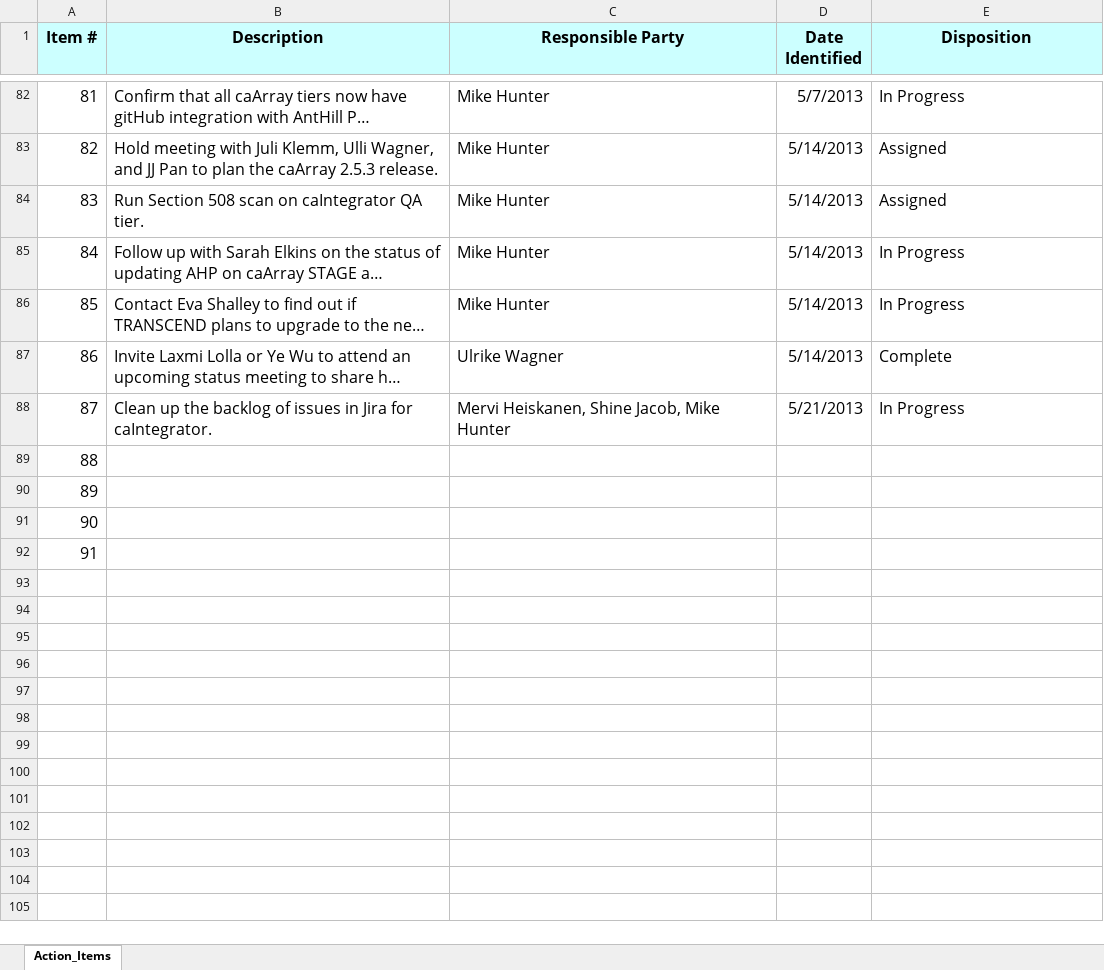
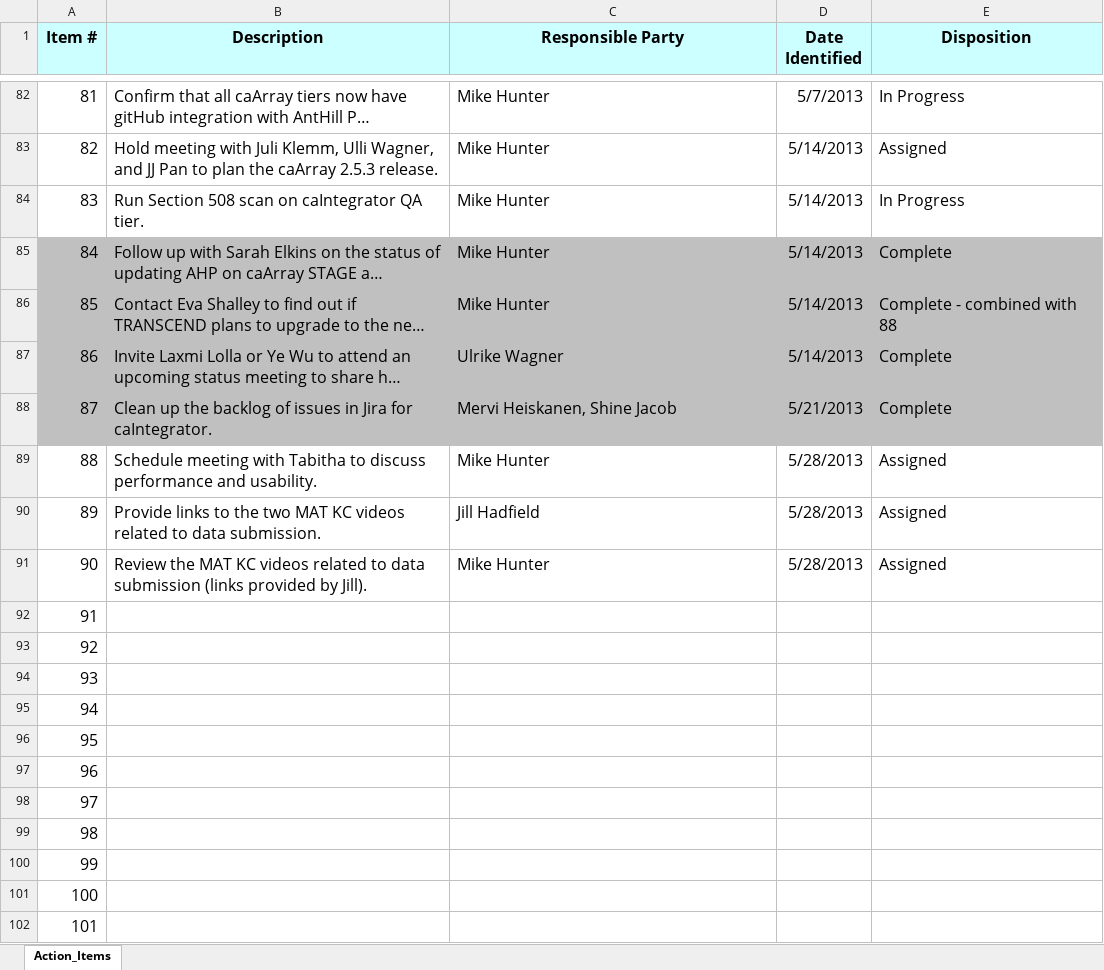
Before and after one commit to NCIP/caarray-docs, an Excel workbook: project_management/caArray_caIntegrator_Action_Items.xlsx, sheet Action_Items, drawn as a sheet; only a part is shown, gaps mark what is left out; long unchanged cells end in …; values as stored, in another font and other column widths than the file's, no borders; addresses are those after the commit; the diff names each change by its address in the sheet, - before the commit and + after, or states it on an @@ line.

Commit message:
Updates from 5/28/13 status meeting.

```diff
--- a/project_management/caArray_caIntegrator_Action_Items.xlsx (sheet Action_Items)
+++ b/project_management/caArray_caIntegrator_Action_Items.xlsx (sheet Action_Items)
-E84 (Disposition): Assigned
+E84 (Disposition): In Progress
-A85:E88 fill: none
+A85:E88 fill: #C0C0C0
-E85 (Disposition): In Progress
+E85 (Disposition): Complete
-E86 (Disposition): In Progress
+E86 (Disposition): Complete - combined with 88
-C88 (Responsible Party): Mervi Heiskanen, Shine Jacob, Mike Hunter
+C88 (Responsible Party): Mervi Heiskanen, Shine Jacob
-E88 (Disposition): In Progress
+E88 (Disposition): Complete
+row 89: 88 | Schedule meeting with Tabitha to discuss performance and usability. | Mike Hunter | 5/28/2013 | Assigned
+row 90: 89 | Provide links to the two MAT KC videos related to data submission. | Jill Hadfield | 5/28/2013 | Assigned
+row 91: 90 | Review the MAT KC videos related to data submission (links provided by Jill). | Mike Hunter | 5/28/2013 | Assigned
@@ column A (Item #) renumbered between rows 92 and 95 @@
+row 96: 95
+row 97: 96
+row 98: 97
+row 99: 98
+row 100: 99
+row 101: 100
+row 102: 101
```
Also changed, not shown: 2 other files.
